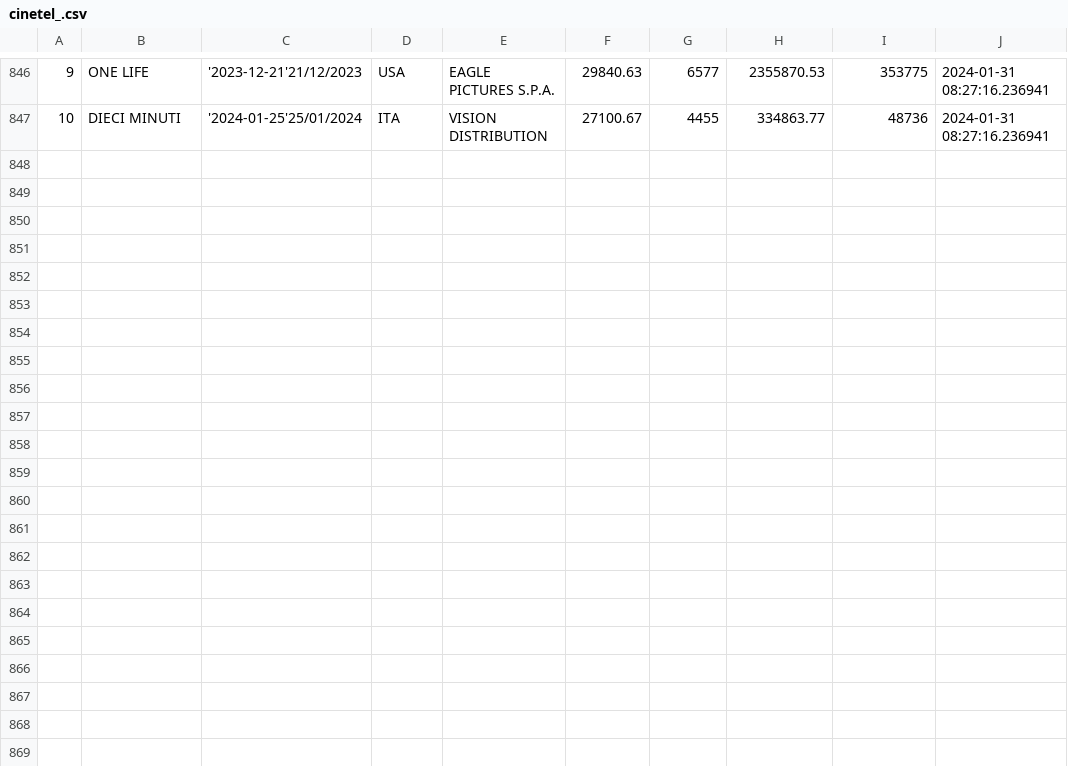
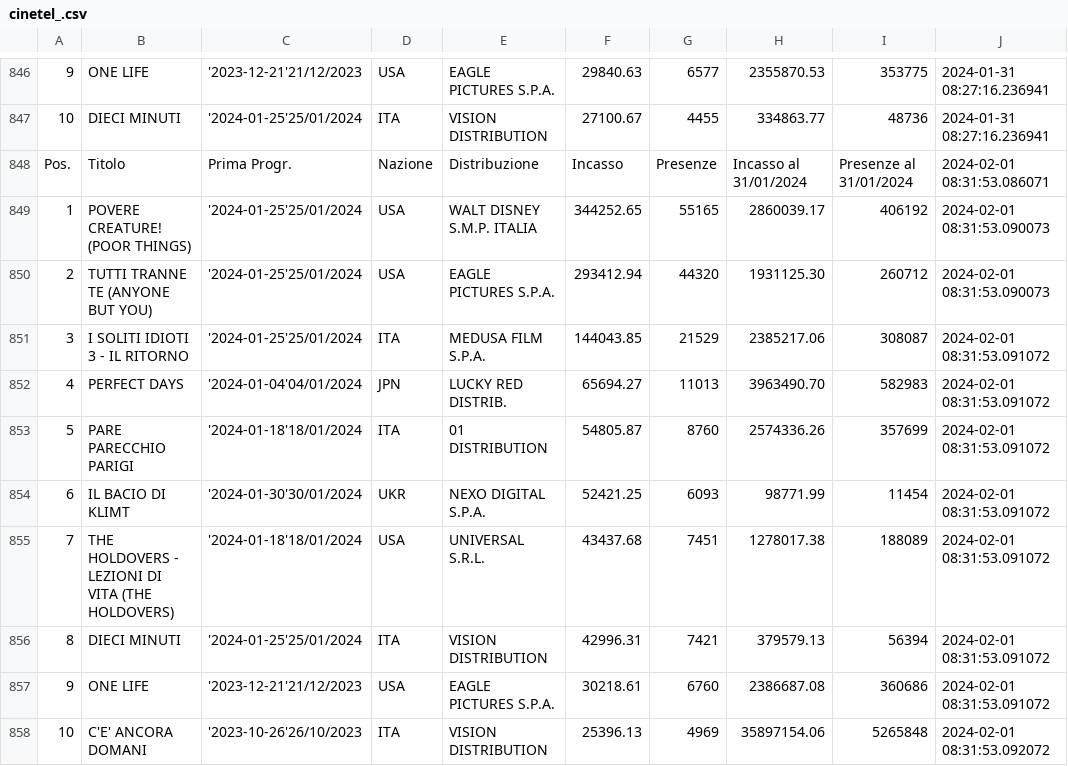
Before and after one commit to ciareghi/data_analysis_python, a CSV file: cinetel/cinetel_.csv, drawn as a sheet; only a part is shown, gaps mark what is left out; the diff names each change by its address in the sheet, - before the commit and + after, or states it on an @@ line.

```diff
--- a/cinetel/cinetel_.csv
+++ b/cinetel/cinetel_.csv
+row 848: Pos. | Titolo | Prima Progr. | Nazione | Distribuzione | Incasso | Presenze | Incasso al 31/01/2024 | Presenze al 31/01/2024 | 2024-02-01 08:31:53.086071
+row 849: 1 | POVERE CREATURE! (POOR THINGS) | '2024-01-25'25/01/2024 | USA | WALT DISNEY S.M.P. ITALIA | 344252.65 | 55165 | 2860039.17 | 406192 | 2024-02-01 08:31:53.090073
+row 850: 2 | TUTTI TRANNE TE (ANYONE BUT YOU) | '2024-01-25'25/01/2024 | USA | EAGLE PICTURES S.P.A. | 293412.94 | 44320 | 1931125.30 | 260712 | 2024-02-01 08:31:53.090073
+row 851: 3 | I SOLITI IDIOTI 3 - IL RITORNO | '2024-01-25'25/01/2024 | ITA | MEDUSA FILM S.P.A. | 144043.85 | 21529 | 2385217.06 | 308087 | 2024-02-01 08:31:53.091072
+row 852: 4 | PERFECT DAYS | '2024-01-04'04/01/2024 | JPN | LUCKY RED DISTRIB. | 65694.27 | 11013 | 3963490.70 | 582983 | 2024-02-01 08:31:53.091072
+row 853: 5 | PARE PARECCHIO PARIGI | '2024-01-18'18/01/2024 | ITA | 01 DISTRIBUTION | 54805.87 | 8760 | 2574336.26 | 357699 | 2024-02-01 08:31:53.091072
+row 854: 6 | IL BACIO DI KLIMT | '2024-01-30'30/01/2024 | UKR | NEXO DIGITAL S.P.A. | 52421.25 | 6093 | 98771.99 | 11454 | 2024-02-01 08:31:53.091072
+row 855: 7 | THE HOLDOVERS - LEZIONI DI VITA (THE HOLDOVERS) | '2024-01-18'18/01/2024 | USA | UNIVERSAL S.R.L. | 43437.68 | 7451 | 1278017.38 | 188089 | 2024-02-01 08:31:53.091072
+row 856: 8 | DIECI MINUTI | '2024-01-25'25/01/2024 | ITA | VISION DISTRIBUTION | 42996.31 | 7421 | 379579.13 | 56394 | 2024-02-01 08:31:53.091072
+row 857: 9 | ONE LIFE | '2023-12-21'21/12/2023 | USA | EAGLE PICTURES S.P.A. | 30218.61 | 6760 | 2386687.08 | 360686 | 2024-02-01 08:31:53.091072
+row 858: 10 | C'E' ANCORA DOMANI | '2023-10-26'26/10/2023 | ITA | VISION DISTRIBUTION | 25396.13 | 4969 | 35897154.06 | 5265848 | 2024-02-01 08:31:53.092072
```
Also changed, not shown: cinetel/cinetel_clean.csv, 2 other files.
